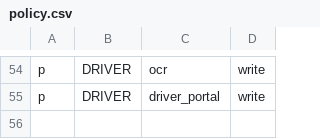
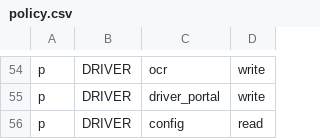
Before and after one commit to 4rankng/nepocorp, a CSV file: backend/src/casbin/policy.csv, drawn as a sheet; only a part is shown, gaps mark what is left out; the diff names each change by its address in the sheet, - before the commit and + after, or states it on an @@ line.

```diff
--- a/backend/src/casbin/policy.csv
+++ b/backend/src/casbin/policy.csv
+row 56: p | DRIVER | config | read
```
Also changed, not shown: 22 other files.
